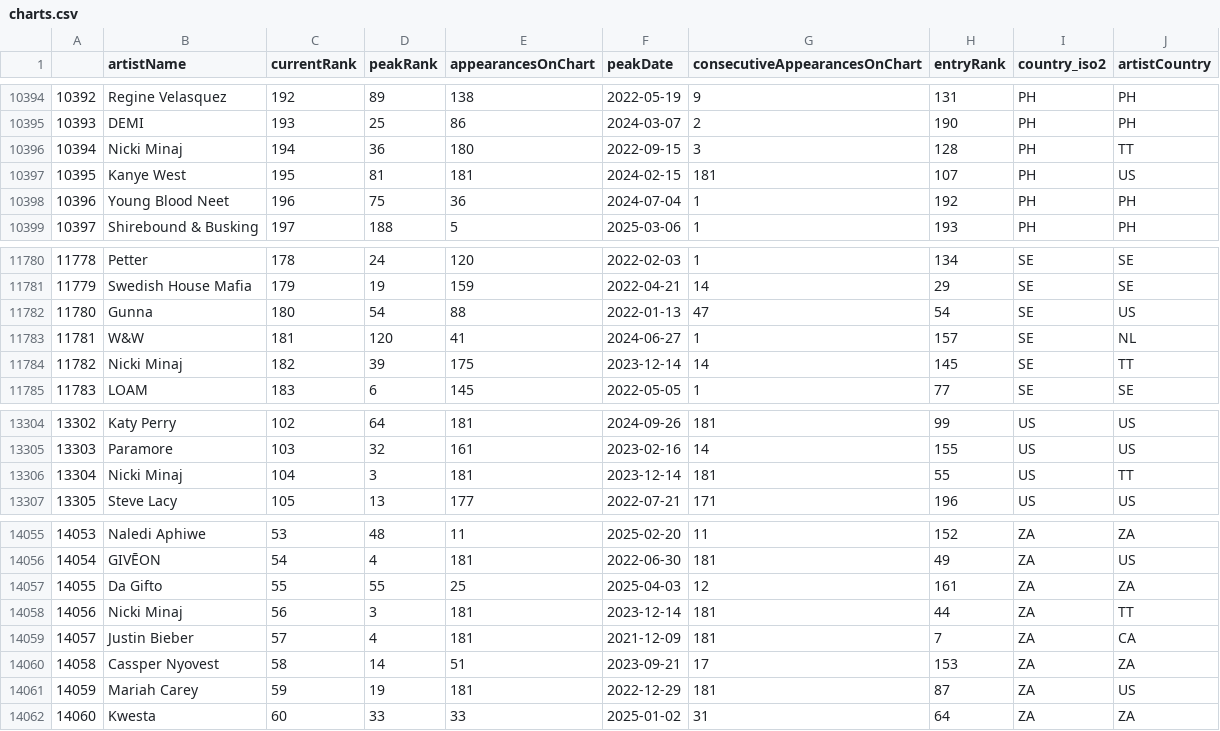
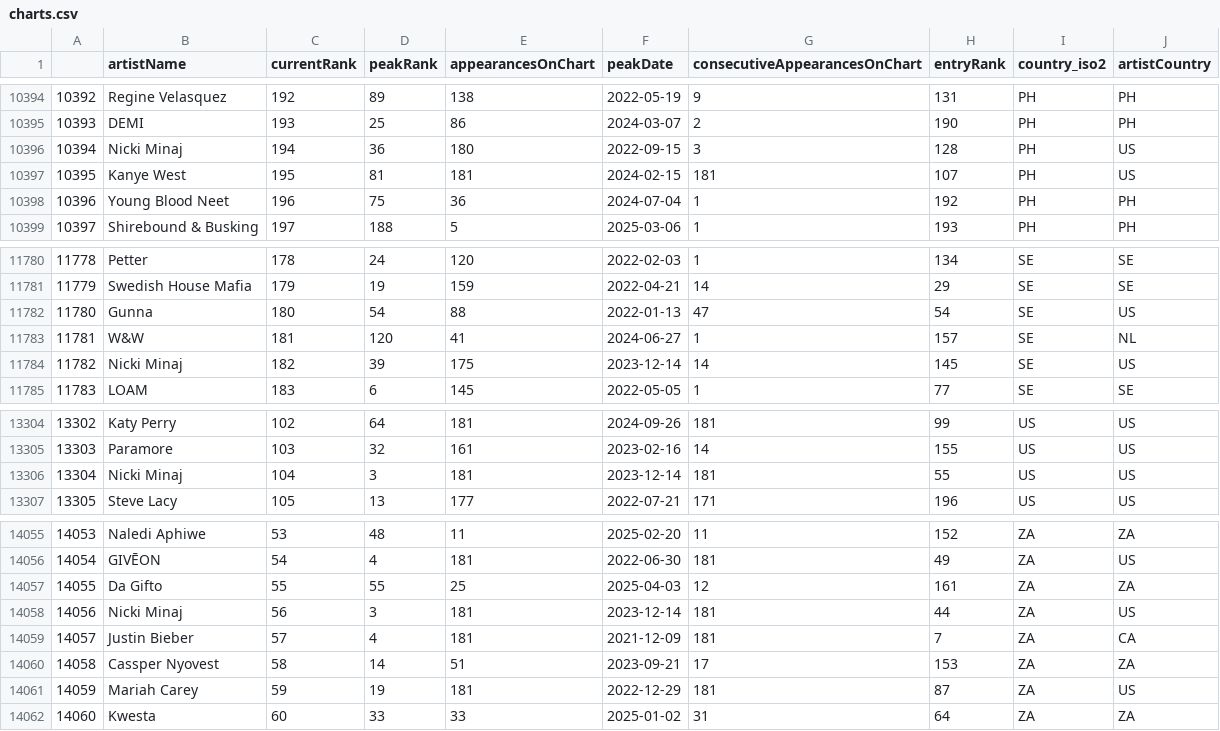
Before and after one commit to Giiltham/ddd-backend, a CSV file: datasets/charts.csv, drawn as a sheet; only a part is shown, gaps mark what is left out; the diff covers the shown part only.

```diff
--- a/datasets/charts.csv
+++ b/datasets/charts.csv
@@ -10395,3 +10395,3 @@
 10393,DEMI,193,25,86,2024-03-07,2,190,PH,PH
-10394,Nicki Minaj,194,36,180,2022-09-15,3,128,PH,TT
+10394,Nicki Minaj,194,36,180,2022-09-15,3,128,PH,US
 10395,Kanye West,195,81,181,2024-02-15,181,107,PH,US
@@ -11783,3 +11783,3 @@
 11781,W&W,181,120,41,2024-06-27,1,157,SE,NL
-11782,Nicki Minaj,182,39,175,2023-12-14,14,145,SE,TT
+11782,Nicki Minaj,182,39,175,2023-12-14,14,145,SE,US
 11783,LOAM,183,6,145,2022-05-05,1,77,SE,SE
@@ -13305,3 +13305,3 @@
 13303,Paramore,103,32,161,2023-02-16,14,155,US,US
-13304,Nicki Minaj,104,3,181,2023-12-14,181,55,US,TT
+13304,Nicki Minaj,104,3,181,2023-12-14,181,55,US,US
 13305,Steve Lacy,105,13,177,2022-07-21,171,196,US,US
@@ -14057,3 +14057,3 @@
 14055,Da Gifto,55,55,25,2025-04-03,12,161,ZA,ZA
-14056,Nicki Minaj,56,3,181,2023-12-14,181,44,ZA,TT
+14056,Nicki Minaj,56,3,181,2023-12-14,181,44,ZA,US
 14057,Justin Bieber,57,4,181,2021-12-09,181,7,ZA,CA
```
Also changed, not shown: 10 edited cells elsewhere in this file, datasets/artists.csv, datasets/countries.csv, 8 other files.
